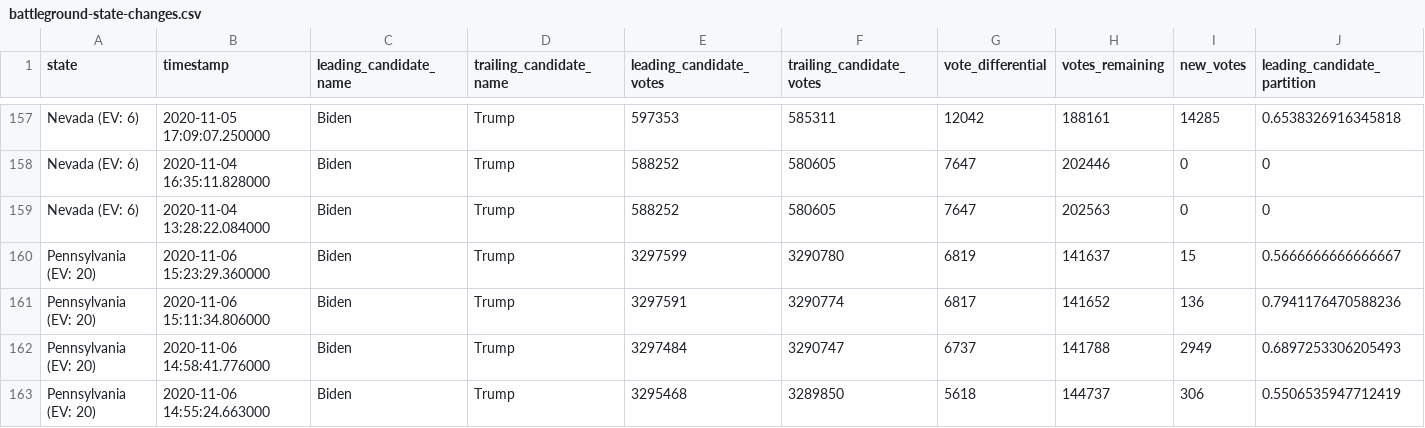
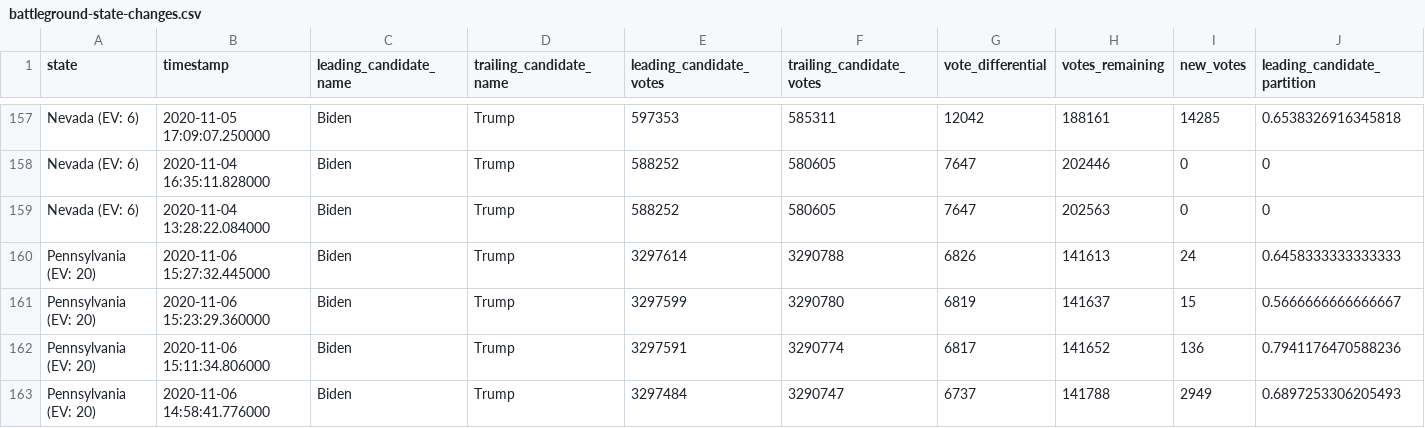
Before and after one commit to Ne02012/NYT-2020-Vote-Count_Tracker, a CSV file: battleground-state-changes.csv, drawn as a sheet; only a part is shown, gaps mark what is left out; the shorter side is filled out with more unchanged rows; rows hold the shown columns only; the diff names each change by its address in the sheet, - before the commit and + after, or states it on an @@ line.

```diff
--- a/battleground-state-changes.csv
+++ b/battleground-state-changes.csv
+row 160: Pennsylvania (EV: 20) | 2020-11-06 15:27:32.445000 | Biden | Trump | 3297614 | 3290788 | 6826 | 141613 | 24 | 0.6458333333333333
```
Also changed, not shown: 4 other files.
